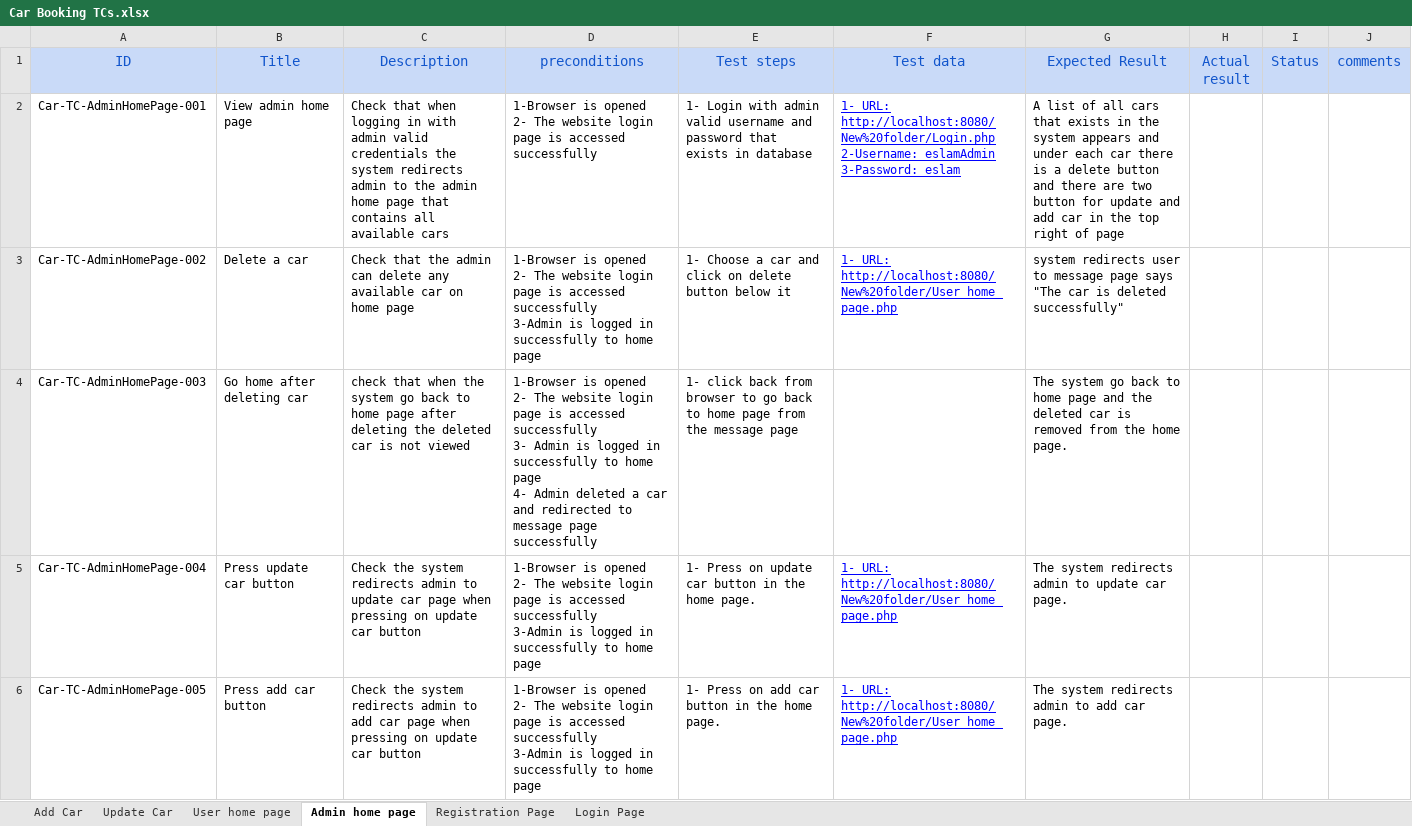
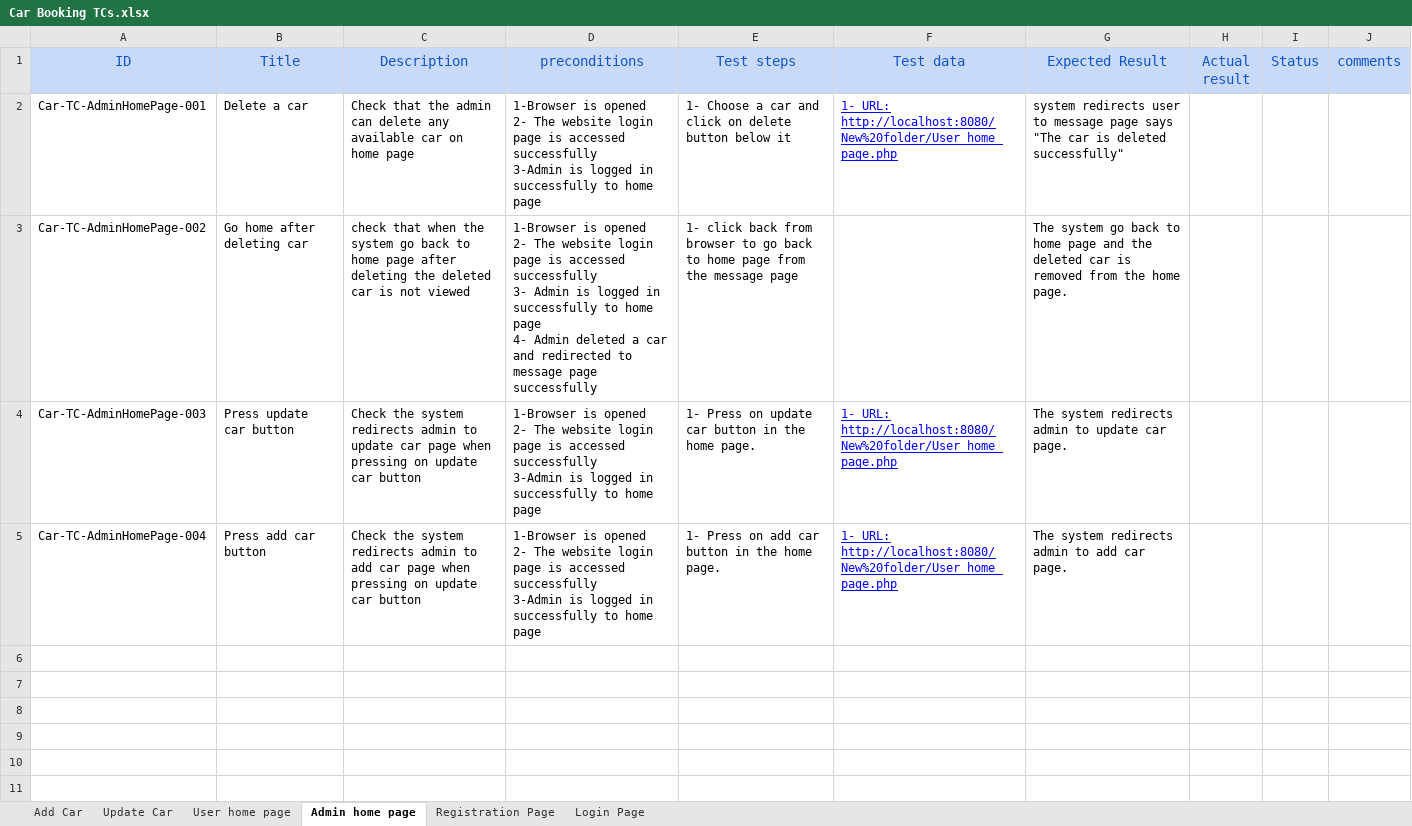
Before and after one commit to Aml-Nasser/Car-Bookings, an Excel workbook: Testing/Reports/Car Booking TCs.xlsx, sheet Admin home page, drawn as a sheet; values as stored, in another font and other column widths than the file's, no borders; ↵ is a line break in a cell; the diff names each change by its address in the sheet, - before the commit and + after, or states it on an @@ line.

Commit message:
Edit test cases

```diff
--- a/Testing/Reports/Car Booking TCs.xlsx (sheet Admin home page)
+++ b/Testing/Reports/Car Booking TCs.xlsx (sheet Admin home page)
-B2 (Title): View admin home page
+B2 (Title): Delete a car
-C2 (Description): Check that when logging in with admin valid credentials the system redirects admin to the admin home page that contains all available cars
+C2 (Description): Check that the admin can delete any available car on home page
-D2 (preconditions): …accessed successfully
+D2 (preconditions): …accessed successfully ↵ 3-Admin is logged in successfully to home page
-E2 (Test steps): 1- Login with admin valid username and password that exists in database
+E2 (Test steps): 1- Choose a car and click on delete button below it
-F2 (Test data): 1- URL: http://localhost:8080/New%20folder/Login.php ↵ 2-Username: eslamAdmin ↵ 3-Password: eslam
+F2 (Test data): 1- URL: http://localhost:8080/New%20folder/User_home_page.php
-G2 (Expected Result): A list of all cars that exists in the system appears and under each car there is a delete button and there are two button for update and add car in the top right of page
+G2 (Expected Result): system redirects user to message page says "The car is deleted successfully"
-B3 (Title): Delete a car
+B3 (Title): Go home after deleting car
-C3 (Description): Check that the admin can delete any available car on home page
+C3 (Description): check that when the system go back to home page after deleting the deleted car is not viewed
-D3 (preconditions): …accessed successfully ↵ 3-Admin is logged in successfully to home page
+D3 (preconditions): …accessed successfully ↵ 3- Admin is logged in successfully to home page ↵ 4- Admin deleted a car and redirected to message page successfully
-E3 (Test steps): 1- Choose a car and click on delete button below it
+E3 (Test steps): 1- click back from browser to go back to home page from the message page
-F3 (Test data): 1- URL: http://localhost:8080/New%20folder/User_home_page.php
+F3 (Test data): (empty)
-G3 (Expected Result): system redirects user to message page says "The car is deleted successfully"
+G3 (Expected Result): The system go back to home page and the deleted car is removed from the home page.
-B4 (Title): Go home after deleting car
+B4 (Title): Press update car button
-C4 (Description): check that when the system go back to home page after deleting the deleted car is not viewed
+C4 (Description): Check the system redirects admin to update car page when pressing on update car button
-D4 (preconditions): …accessed successfully ↵ 3- Admin is logged in successfully to home page ↵ 4- Admin deleted a car and redirected to message page successfully
+D4 (preconditions): …accessed successfully ↵ 3-Admin is logged in successfully to home page
-E4 (Test steps): 1- click back from browser to go back to home page from the message page
+E4 (Test steps): 1- Press on update car button in the home page.
-F4 (Test data): (empty)
+F4 (Test data): 1- URL: http://localhost:8080/New%20folder/User_home_page.php
-G4 (Expected Result): The system go back to home page and the deleted car is removed from the home page.
+G4 (Expected Result): The system redirects admin to update car page.
-B5 (Title): Press update car button
+B5 (Title): Press add car button
-C5 (Description): …admin to update car page…
+C5 (Description): …admin to add car page…
-E5 (Test steps): …Press on update car button…
+E5 (Test steps): …Press on add car button…
-G5 (Expected Result): The system redirects admin to update car page.
+G5 (Expected Result): The system redirects admin to add car page.
-row 6: Car-TC-AdminHomePage-005 | Press add car button | Check the system redirects admin to add car page when pressing on update car button | 1-Browser is opened ↵ 2- The website login page is accessed successfully ↵ 3-Admin is logged in successfully to home page | 1- Press on add car button in the home page. | 1- URL: http://localhost:8080/New%20folder/User_home_page.php | The system redirects admin to add car page.
```
